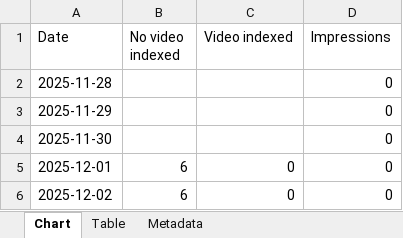
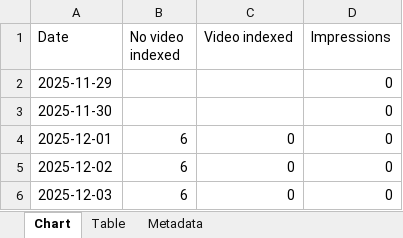
Before and after one commit to HEATLabs/HEAT-Labs-Configs, an Excel workbook: gsc-export-old/Video-Indexing.xlsx, sheet Chart, drawn as a sheet; only a part is shown; the shorter side is filled out with more unchanged rows; values as stored, in another font and other column widths than the file's, no borders; the diff names each change by its address in the sheet, - before the commit and + after, or states it on an @@ line.

```diff
--- a/gsc-export-old/Video-Indexing.xlsx (sheet Chart)
+++ b/gsc-export-old/Video-Indexing.xlsx (sheet Chart)
-row 2: 2025-11-28 |  |  | 0
```
Also changed, not shown: gsc-export-old/Coverage.xlsx, 1 other file.
